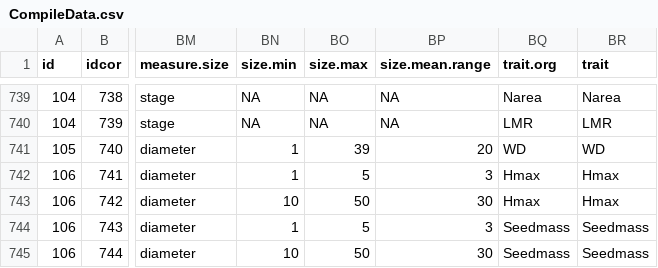
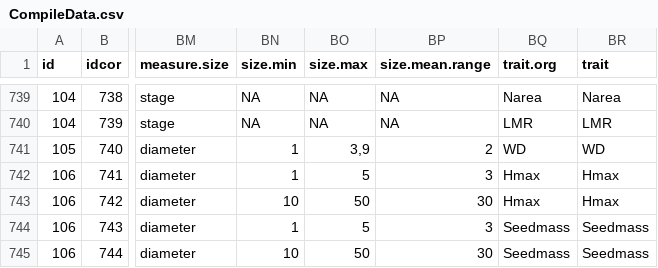
Before and after one commit to AnaisGibert/Growth_trait_metaanalysis, a CSV file: data/CompileData.csv, drawn as a sheet; only a part is shown, gaps mark what is left out; the diff names each change by its address in the sheet, - before the commit and + after, or states it on an @@ line.

Commit message:
Change Fig and table

```diff
--- a/data/CompileData.csv
+++ b/data/CompileData.csv
-BO741 (size.max): 39
+BO741 (size.max): 3,9
-BP741 (size.mean.range): 20
+BP741 (size.mean.range): 2
```
Also changed, not shown: 3 other files.
